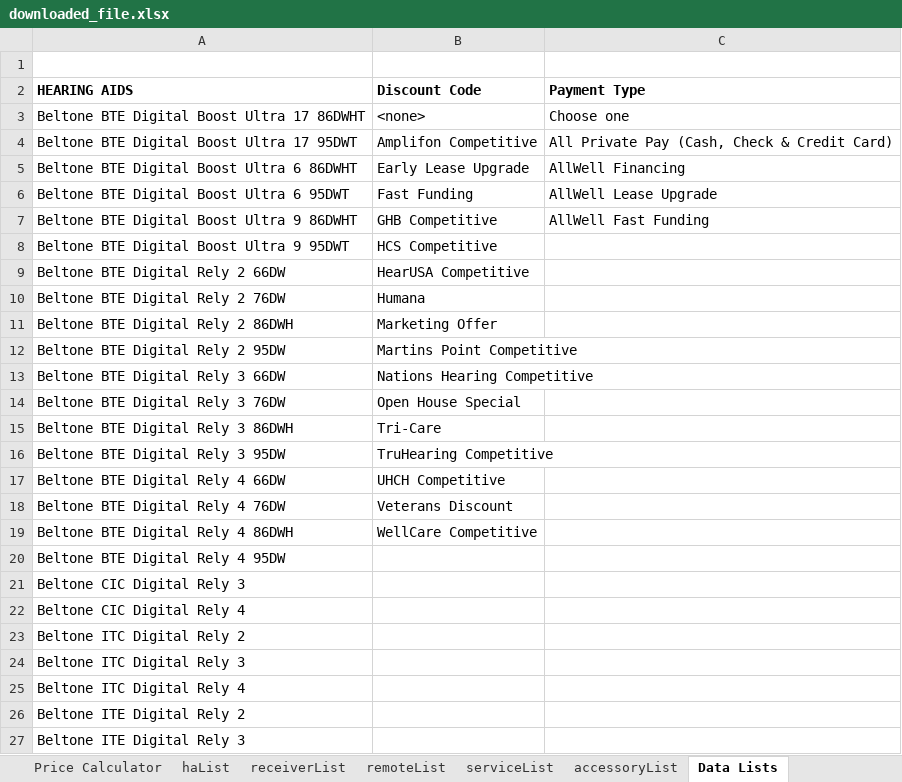
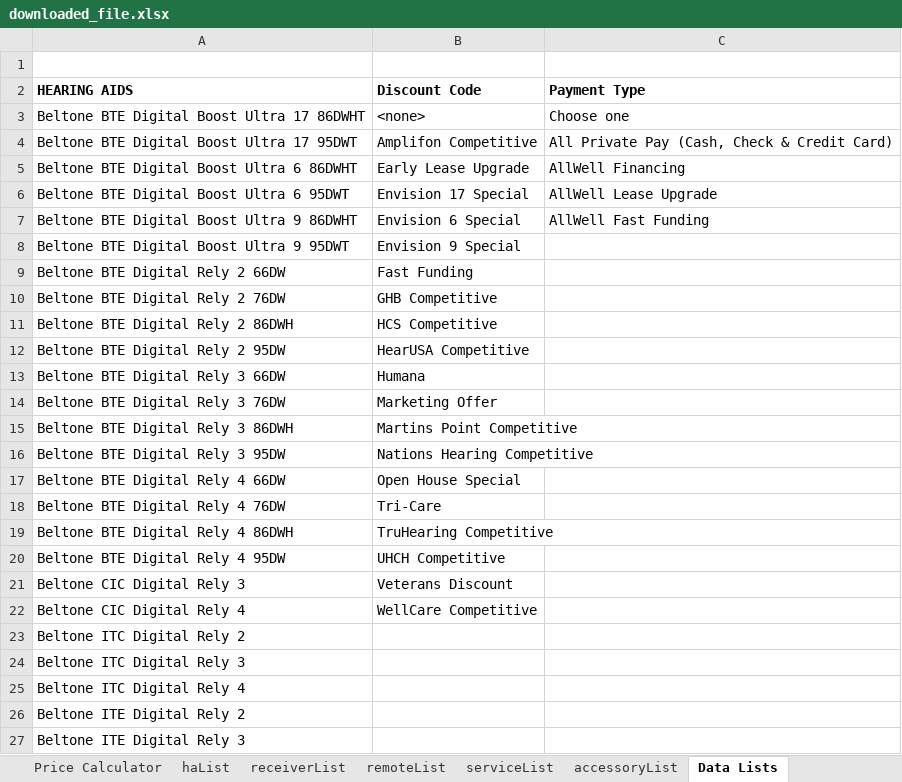
Before and after one commit to Sublevel1384/public-assets, an Excel workbook: downloaded_file.xlsx, sheet Data Lists, drawn as a sheet; only a part is shown; values as stored, in another font and other column widths than the file's, no borders; the diff names each change by its address in the sheet, - before the commit and + after, or states it on an @@ line.

```diff
--- a/downloaded_file.xlsx (sheet Data Lists)
+++ b/downloaded_file.xlsx (sheet Data Lists)
-B6 (Discount Code): Fast Funding
+B6 (Discount Code): Envision 17 Special
-B7 (Discount Code): GHB Competitive
+B7 (Discount Code): Envision 6 Special
-B8 (Discount Code): HCS Competitive
+B8 (Discount Code): Envision 9 Special
-B9 (Discount Code): HearUSA Competitive
+B9 (Discount Code): Fast Funding
-B10 (Discount Code): Humana
+B10 (Discount Code): GHB Competitive
-B11 (Discount Code): Marketing Offer
+B11 (Discount Code): HCS Competitive
-B12 (Discount Code): Martins Point Competitive
+B12 (Discount Code): HearUSA Competitive
-B13 (Discount Code): Nations Hearing Competitive
+B13 (Discount Code): Humana
-B14 (Discount Code): Open House Special
+B14 (Discount Code): Marketing Offer
-B15 (Discount Code): Tri-Care
+B15 (Discount Code): Martins Point Competitive
-B16 (Discount Code): TruHearing Competitive
+B16 (Discount Code): Nations Hearing Competitive
-B17 (Discount Code): UHCH Competitive
+B17 (Discount Code): Open House Special
-B18 (Discount Code): Veterans Discount
+B18 (Discount Code): Tri-Care
-B19 (Discount Code): WellCare Competitive
+B19 (Discount Code): TruHearing Competitive
-B20 (Discount Code): (empty)
+B20 (Discount Code): UHCH Competitive
-B21 (Discount Code): (empty)
+B21 (Discount Code): Veterans Discount
-B22 (Discount Code): (empty)
+B22 (Discount Code): WellCare Competitive
```
Also changed, not shown: sheet haList, sheet Price Calculator.
